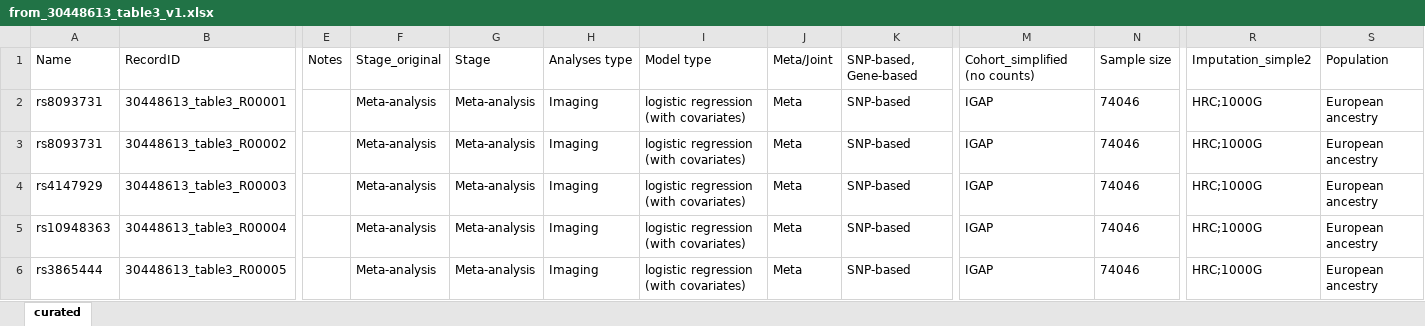
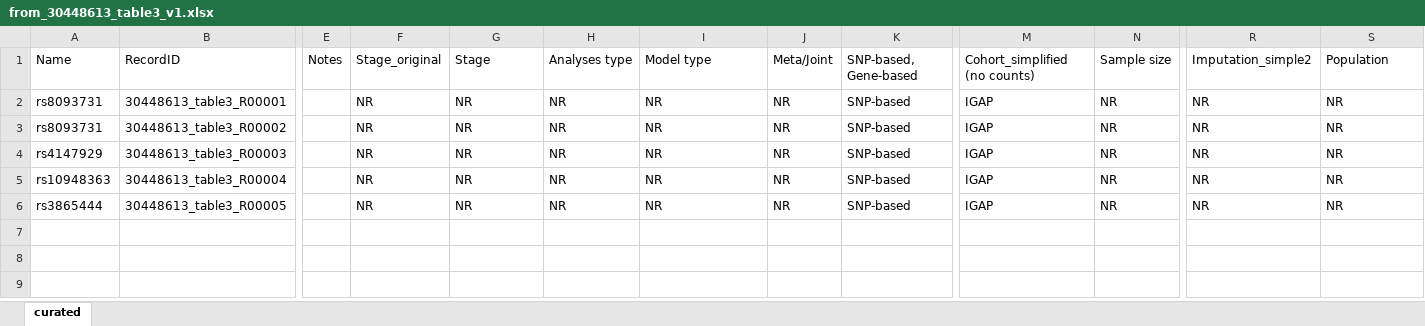
Before and after one commit to sherryfish321/advp_curator, an Excel workbook: harmonized_tables_advp/from_30448613_table3_v1.xlsx, sheet curated, drawn as a sheet; only a part is shown, gaps mark what is left out; values as stored, in another font and other column widths than the file's, no borders; the diff names each change by its address in the sheet, - before the commit and + after, or states it on an @@ line.

```diff
--- a/harmonized_tables_advp/from_30448613_table3_v1.xlsx (sheet curated)
+++ b/harmonized_tables_advp/from_30448613_table3_v1.xlsx (sheet curated)
-F2:F6: Meta-analysis
+F2:F6: NR
-G2:G6: Meta-analysis
+G2:G6: NR
-H2:H6: Imaging
+H2:H6: NR
-I2:I6: logistic regression (with covariates)
+I2:I6: NR
-J2:J6: Meta
+J2:J6: NR
-N2:N6: 74046
+N2:N6: NR
-R2:R6: HRC;1000G
+R2:R6: NR
-S2:S6: European ancestry
+S2:S6: NR
```
Also changed, not shown: table_from_link/30448613_table1.xlsx, table_from_link/30448613_table2.xlsx, 13 other files.
